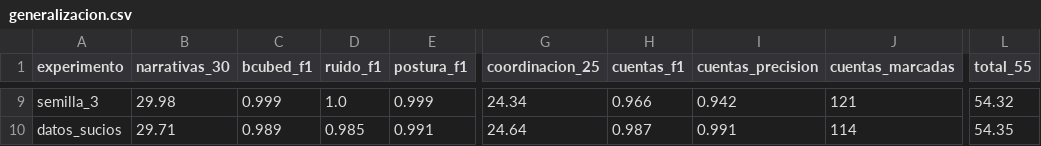
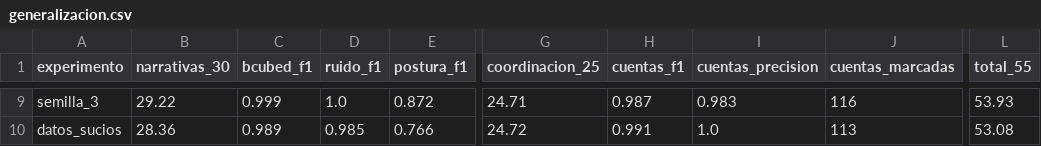
Before and after one commit to valentinodonayo/qualydata-big-data, a CSV file: experimentos/generalizacion.csv, drawn as a sheet; only a part is shown, gaps mark what is left out; the diff covers the shown part only; the diff names each change by its address in the sheet, - before the commit and + after, or states it on an @@ line.

```diff
--- a/experimentos/generalizacion.csv
+++ b/experimentos/generalizacion.csv
-B9 (narrativas_30): 29.98
+B9 (narrativas_30): 29.22
-E9 (postura_f1): 0.999
+E9 (postura_f1): 0.872
-G9 (coordinacion_25): 24.34
+G9 (coordinacion_25): 24.71
-H9 (cuentas_f1): 0.966
+H9 (cuentas_f1): 0.987
-I9 (cuentas_precision): 0.942
+I9 (cuentas_precision): 0.983
-J9 (cuentas_marcadas): 121
+J9 (cuentas_marcadas): 116
-L9 (total_55): 54.32
+L9 (total_55): 53.93
-B10 (narrativas_30): 29.71
+B10 (narrativas_30): 28.36
-E10 (postura_f1): 0.991
+E10 (postura_f1): 0.766
-G10 (coordinacion_25): 24.64
+G10 (coordinacion_25): 24.72
-H10 (cuentas_f1): 0.987
+H10 (cuentas_f1): 0.991
-I10 (cuentas_precision): 0.991
+I10 (cuentas_precision): 1.0
-J10 (cuentas_marcadas): 114
+J10 (cuentas_marcadas): 113
-L10 (total_55): 54.35
+L10 (total_55): 53.08
```
Also changed, not shown: 28 edited cells elsewhere in this file, experimentos/runs.csv, 5 other files.
